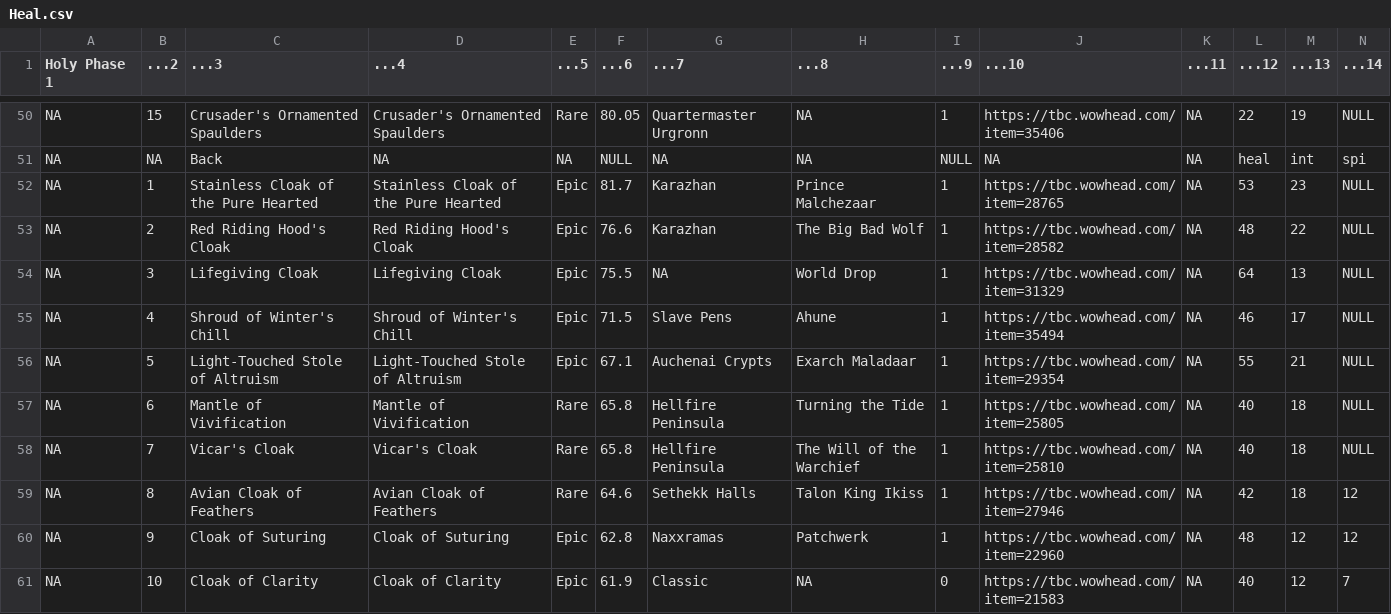
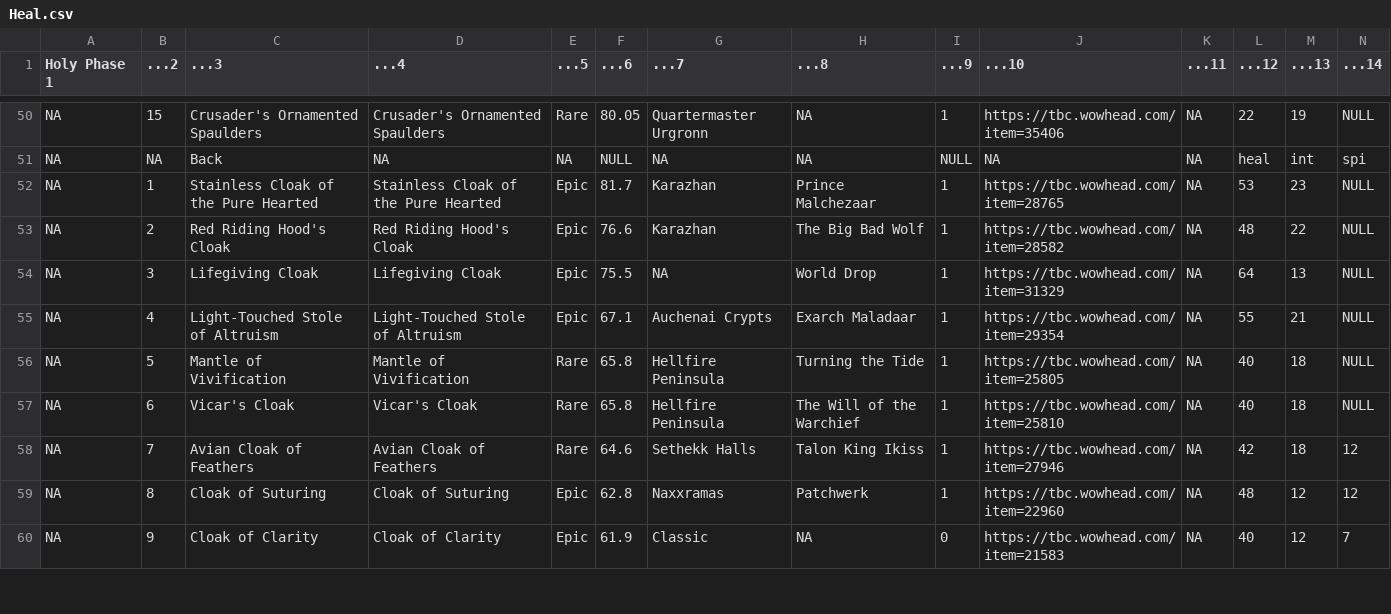
Before and after one commit to amoeba/wowclassicbis, a CSV file: Heal.csv, drawn as a sheet; only a part is shown, gaps mark what is left out; removed rows and columns are numbered as before the commit, all else as after; rows hold the shown columns only; the diff covers the shown part only; the diff names each change by its address in the sheet, - before the commit and + after, or states it on an @@ line.

```diff
--- a/Heal.csv
+++ b/Heal.csv
-row 55: NA | 4 | Shroud of Winter's Chill | Shroud of Winter's Chill | Epic | 71.5 | Slave Pens | Ahune | 1 | https://tbc.wowhead.com/item=35494 | NA | 46 | 17 | NULL
-B55 (...2): 5
+B55 (...2): 4
-B56 (...2): 6
+B56 (...2): 5
-B57 (...2): 7
+B57 (...2): 6
-B58 (...2): 8
+B58 (...2): 7
-B59 (...2): 9
+B59 (...2): 8
-B60 (...2): 10
+B60 (...2): 9
```
Also changed, not shown: 2 added rows, 1 removed row and 15 edited cells elsewhere in this file, Enh.csv, Resto.csv, 20 other files.
